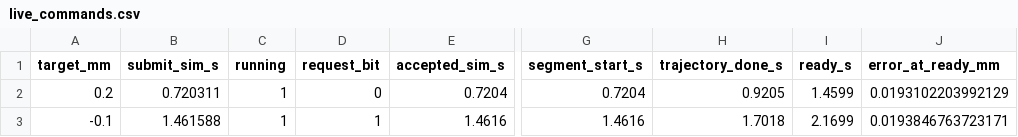
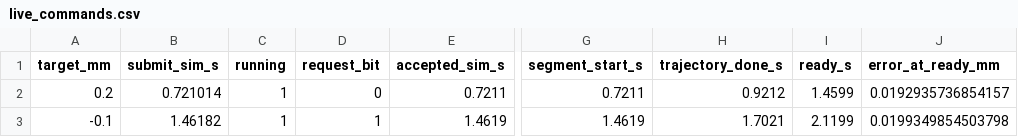
Before and after one commit to kazecode666/FPGA_XC7A200T_Study, a CSV file: docs/reports/m2_foc_fixed_point/live_commands.csv, drawn as a sheet; only a part is shown, gaps mark what is left out; the diff names each change by its address in the sheet, - before the commit and + after, or states it on an @@ line.

```diff
--- a/docs/reports/m2_foc_fixed_point/live_commands.csv
+++ b/docs/reports/m2_foc_fixed_point/live_commands.csv
-B2 (submit_sim_s): 0.720311
+B2 (submit_sim_s): 0.721014
-E2 (accepted_sim_s): 0.7204
+E2 (accepted_sim_s): 0.7211
-G2 (segment_start_s): 0.7204
+G2 (segment_start_s): 0.7211
-H2 (trajectory_done_s): 0.9205
+H2 (trajectory_done_s): 0.9212
-J2 (error_at_ready_mm): 0.0193102203992129
+J2 (error_at_ready_mm): 0.0192935736854157
-B3 (submit_sim_s): 1.461588
+B3 (submit_sim_s): 1.46182
-E3 (accepted_sim_s): 1.4616
+E3 (accepted_sim_s): 1.4619
-G3 (segment_start_s): 1.4616
+G3 (segment_start_s): 1.4619
-H3 (trajectory_done_s): 1.7018
+H3 (trajectory_done_s): 1.7021
-I3 (ready_s): 2.1699
+I3 (ready_s): 2.1199
-J3 (error_at_ready_mm): 0.0193846763723171
+J3 (error_at_ready_mm): 0.0199349854503798
```
Also changed, not shown: 17 other files.
